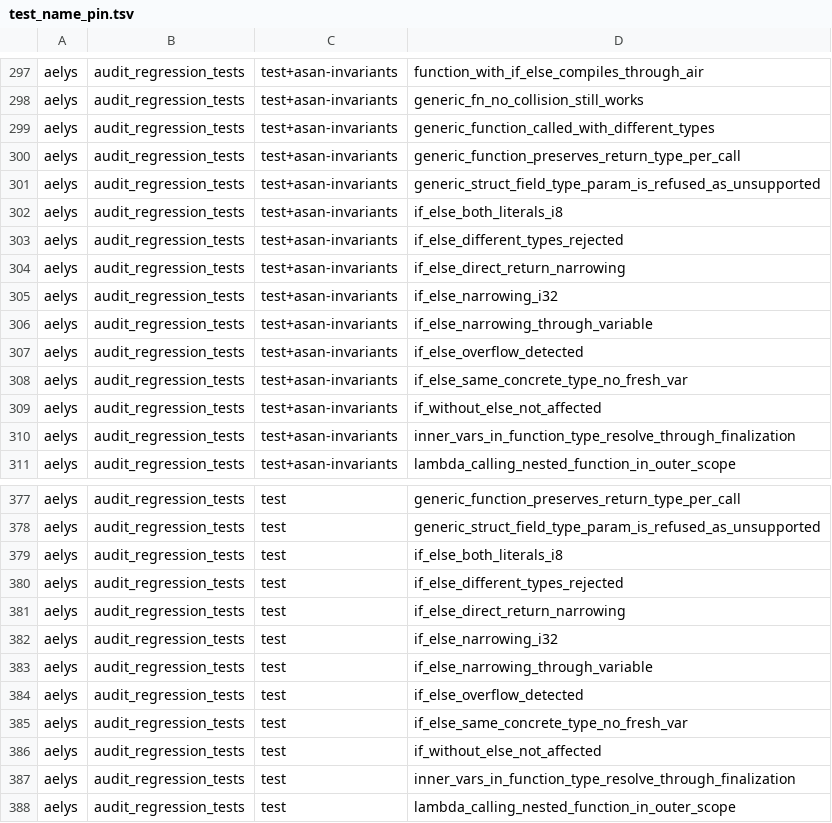
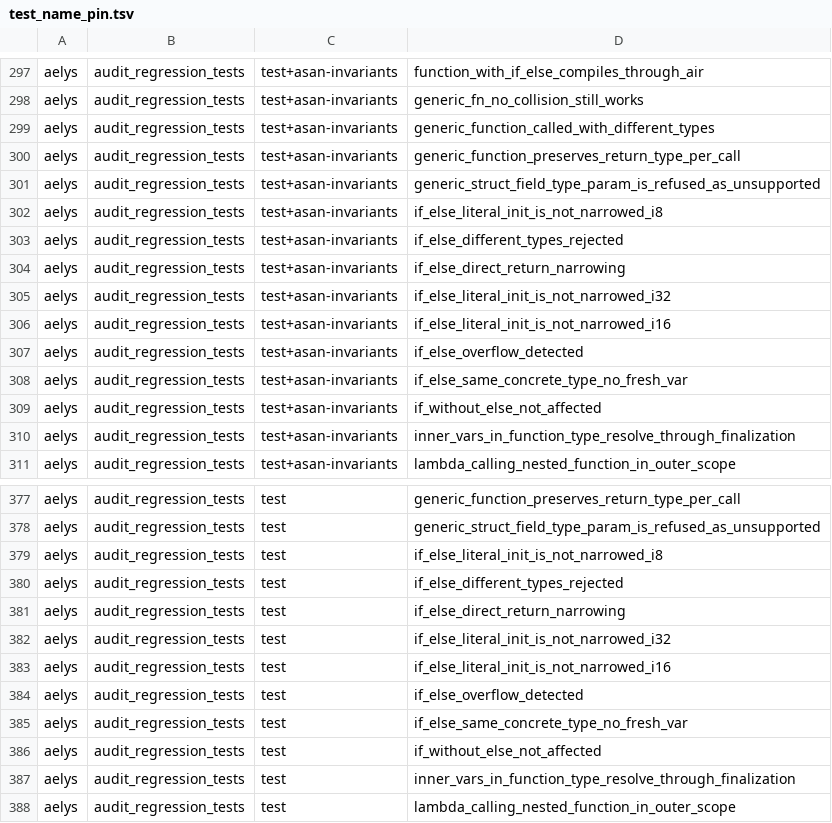
Before and after one commit to vbxq/aelys_lang, a TSV file: scripts/test_name_pin.tsv, drawn as a sheet; only a part is shown, gaps mark what is left out; the diff covers the shown part only.

Commit message:
a literal narrows by binding identity, and a binary takes the width of its operands

```diff
--- a/scripts/test_name_pin.tsv
+++ b/scripts/test_name_pin.tsv
@@ -301,7 +301,7 @@ aelys	audit_regression_tests	test+asan-invariants	generic_function_preserves_ret
 aelys	audit_regression_tests	test+asan-invariants	generic_struct_field_type_param_is_refused_as_unsupported
-aelys	audit_regression_tests	test+asan-invariants	if_else_both_literals_i8
+aelys	audit_regression_tests	test+asan-invariants	if_else_literal_init_is_not_narrowed_i8
 aelys	audit_regression_tests	test+asan-invariants	if_else_different_types_rejected
 aelys	audit_regression_tests	test+asan-invariants	if_else_direct_return_narrowing
-aelys	audit_regression_tests	test+asan-invariants	if_else_narrowing_i32
-aelys	audit_regression_tests	test+asan-invariants	if_else_narrowing_through_variable
+aelys	audit_regression_tests	test+asan-invariants	if_else_literal_init_is_not_narrowed_i32
+aelys	audit_regression_tests	test+asan-invariants	if_else_literal_init_is_not_narrowed_i16
 aelys	audit_regression_tests	test+asan-invariants	if_else_overflow_detected
@@ -378,7 +378,7 @@ aelys	audit_regression_tests	test	generic_function_preserves_return_type_per_cal
 aelys	audit_regression_tests	test	generic_struct_field_type_param_is_refused_as_unsupported
-aelys	audit_regression_tests	test	if_else_both_literals_i8
+aelys	audit_regression_tests	test	if_else_literal_init_is_not_narrowed_i8
 aelys	audit_regression_tests	test	if_else_different_types_rejected
 aelys	audit_regression_tests	test	if_else_direct_return_narrowing
-aelys	audit_regression_tests	test	if_else_narrowing_i32
-aelys	audit_regression_tests	test	if_else_narrowing_through_variable
+aelys	audit_regression_tests	test	if_else_literal_init_is_not_narrowed_i32
+aelys	audit_regression_tests	test	if_else_literal_init_is_not_narrowed_i16
 aelys	audit_regression_tests	test	if_else_overflow_detected
```
Also changed, not shown: 26 added rows elsewhere in this file, scripts/target_pin.tsv, 29 other files.
